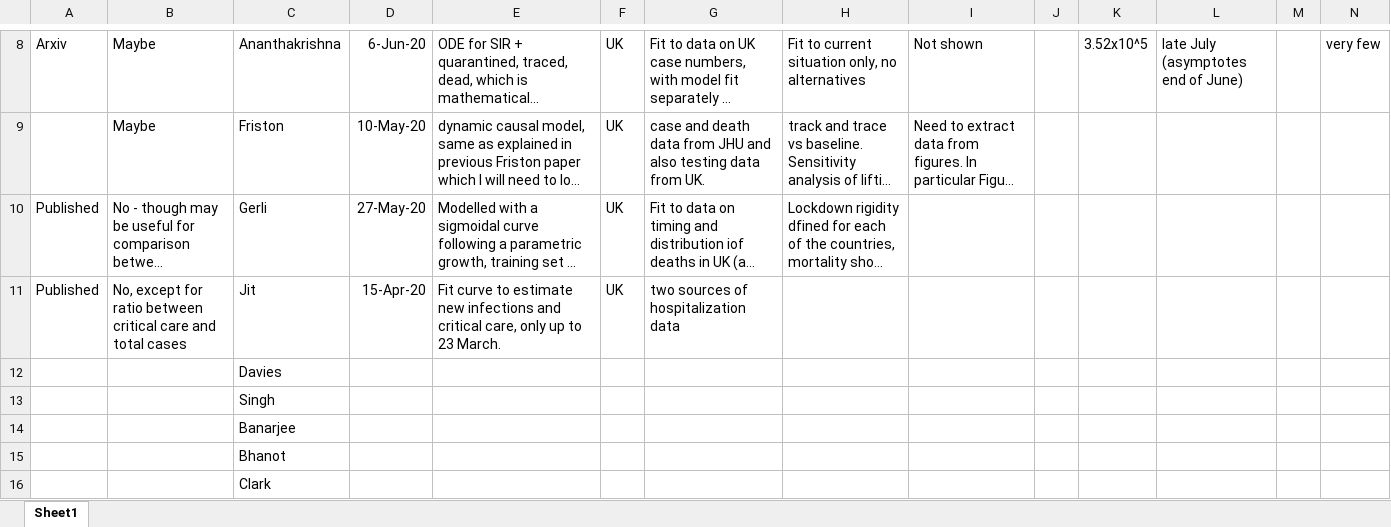
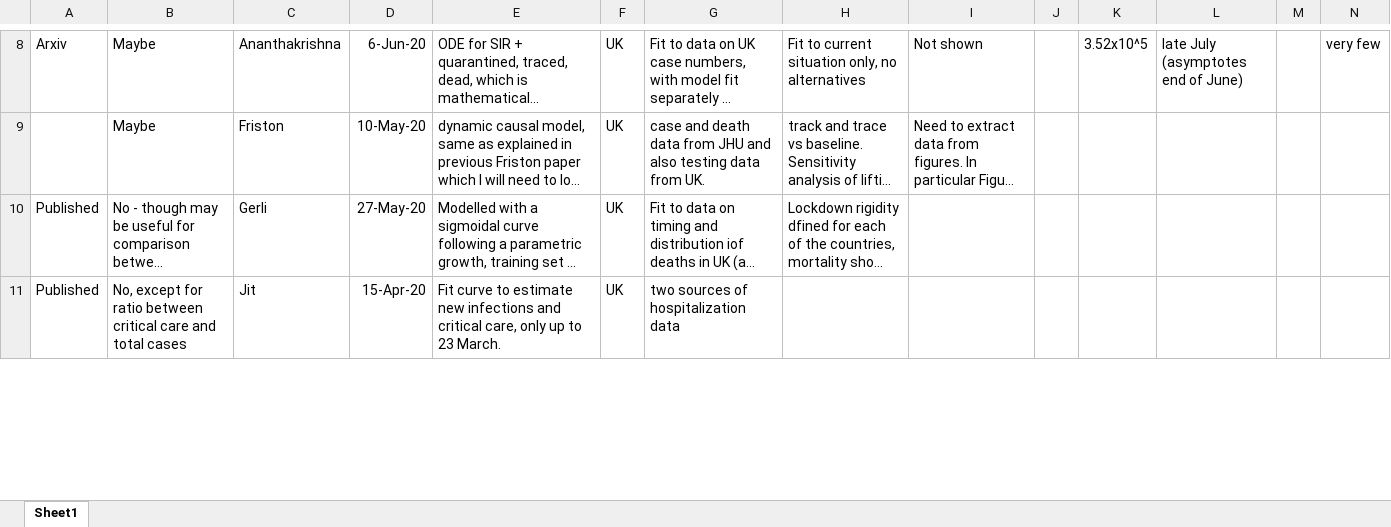
Before and after one commit to jogwalker/covid-litsearch, an Excel workbook: extraction.xlsx, sheet Sheet1, drawn as a sheet; only a part is shown, gaps mark what is left out; long unchanged cells end in …; values as stored, in another font and other column widths than the file's, no borders; removed rows and columns are numbered as before the commit, all else as after; rows hold the shown columns only; the diff covers the shown part only; the diff names each change by its address in the sheet, - before the commit and + after, or states it on an @@ line.

Commit message:
first draft of extraction complete

```diff
--- a/extraction.xlsx (sheet Sheet1)
+++ b/extraction.xlsx (sheet Sheet1)
-row 12:  |  | Davies
-row 13:  |  | Singh
-row 14:  |  | Banarjee
-row 15:  |  | Bhanot
-row 16:  |  | Clark
```
Also changed, not shown: 8 added rows, 3 removed rows and 3 edited cells elsewhere in this sheet, 8 other files.
